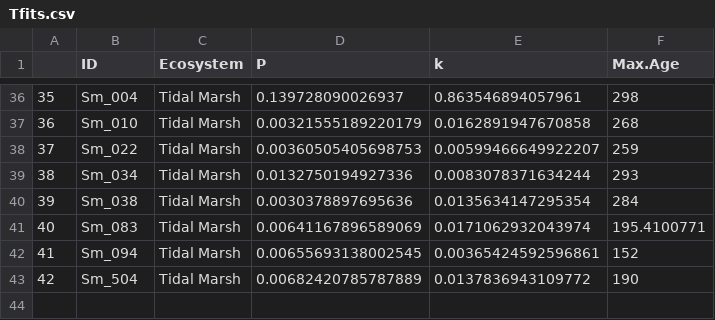
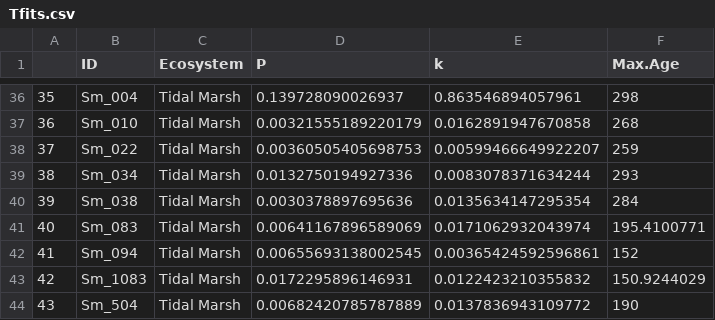
Before and after one commit to NPJuncal/SOC_Decay, a CSV file: Decay2023_Pb/300/Tfits.csv, drawn as a sheet; only a part is shown, gaps mark what is left out; addresses are those after the commit; the diff names each change by its address in the sheet, - before the commit and + after, or states it on an @@ line.

```diff
--- a/Decay2023_Pb/300/Tfits.csv
+++ b/Decay2023_Pb/300/Tfits.csv
+row 43: 42 | Sm_1083 | Tidal Marsh | 0.0172295896146931 | 0.0122423210355832 | 150.9244029
@@ column A renumbered from row 44 down @@
```
Also changed, not shown: Decay2023/Summar decay.csv, Decay2023_Pb/100/Tfits.csv, 42 other files.
